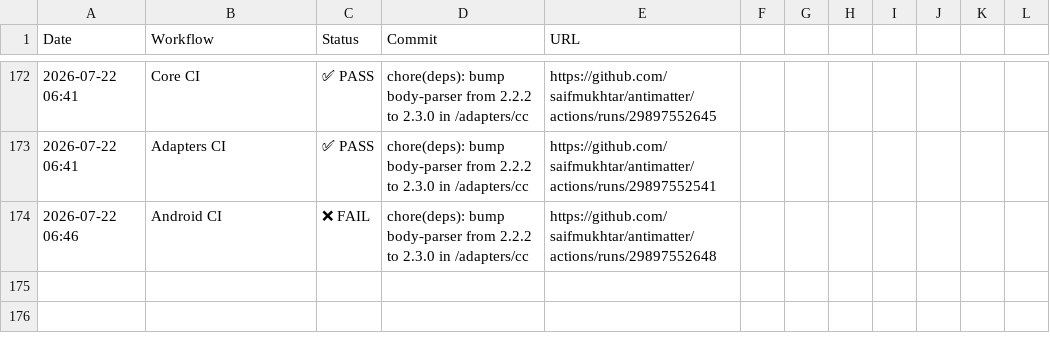
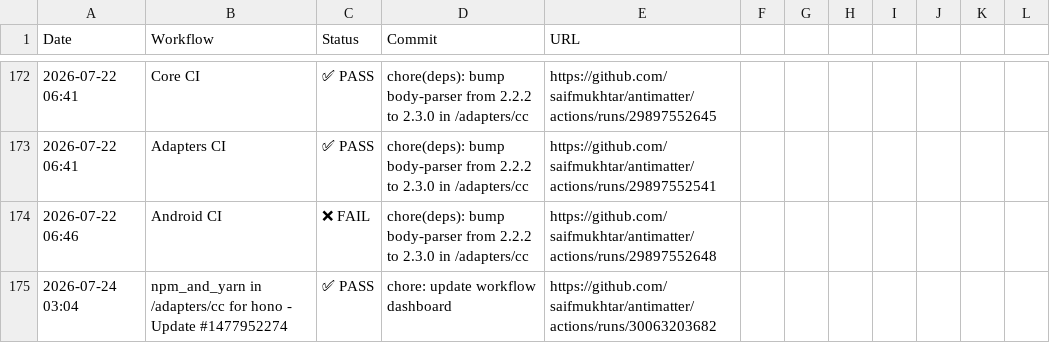
Before and after one commit to saifmukhtar/antimatter, a CSV file: .github/ci-logs/workflow_logs.csv, drawn as a sheet; only a part is shown, gaps mark what is left out.

```diff
--- a/.github/ci-logs/workflow_logs.csv
+++ b/.github/ci-logs/workflow_logs.csv
@@ -174 +174,2 @@ Date,Workflow,Status,Commit,URL
 2026-07-22 06:46,Android CI,❌ FAIL,chore(deps): bump body-parser from 2.2.2 to 2.3.0 in /adapters/cc,https://github.com/saifmukhtar/antimatter/actions/runs/29897552648
+2026-07-24 03:04,npm_and_yarn in /adapters/cc for hono - Update #1477952274,✅ PASS,chore: update workflow dashboard,https://github.com/saifmukhtar/antimatter/actions/runs/30063203682
```
Also changed, not shown: 1 other file.
